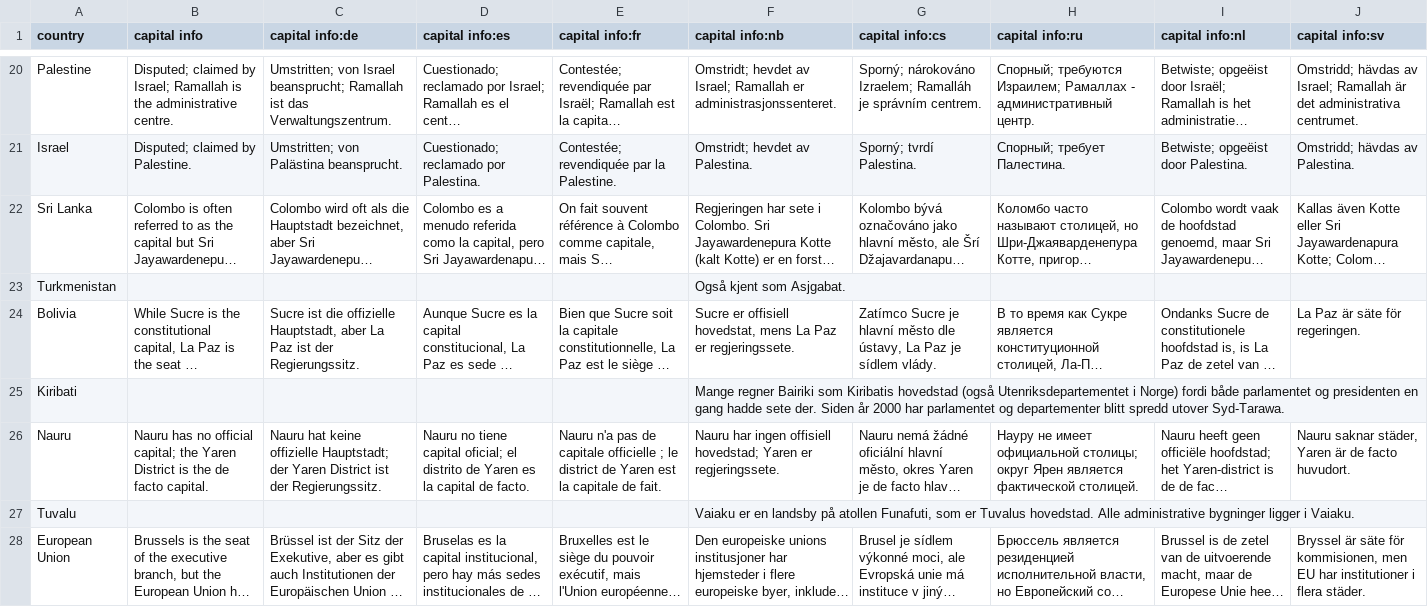
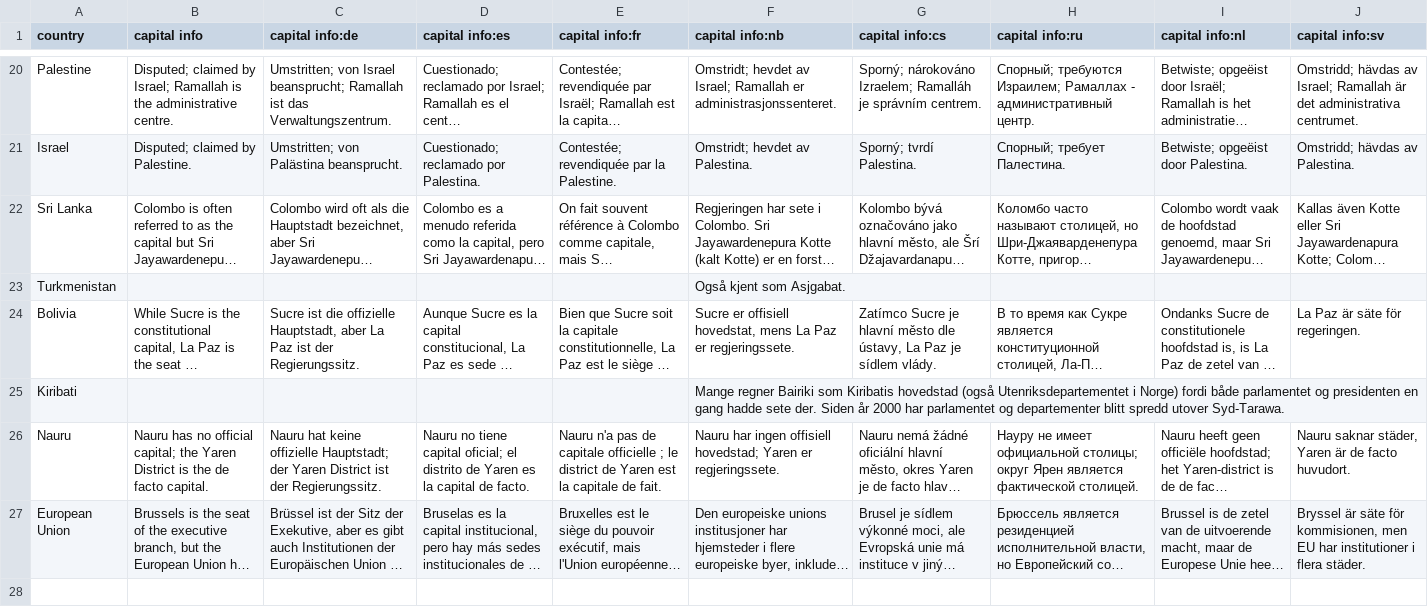
Before and after one commit to anki-geo/ultimate-geography, a CSV file: src/data/capital_info.csv, drawn as a sheet; only a part is shown, gaps mark what is left out; long unchanged cells end in …; the diff names each change by its address in the sheet, - before the commit and + after, or states it on an @@ line.

Commit message:
Remove alternative capital of Tuvalu in Norwegian
As per new cross-language consistency guidelines. Note, however, that SNL (now the main translation source) lists only Funafuti as the capital, not Vaiaku.

```diff
--- a/src/data/capital_info.csv
+++ b/src/data/capital_info.csv
-row 27: Tuvalu |  |  |  |  | Vaiaku er en landsby på atollen Funafuti, som er Tuvalus hovedstad. Alle administrative bygninger ligger i Vaiaku.
```
Also changed, not shown: src/data/capital.csv.
